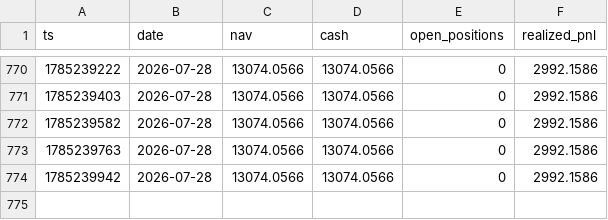
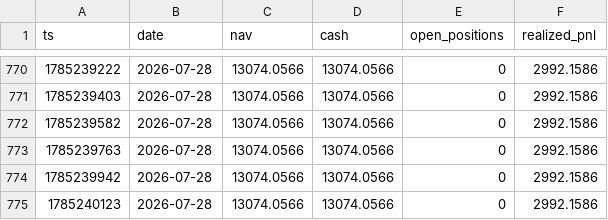
Before and after one commit to zhangliao888999-pixel/listing-paper-monitor, a CSV file: nav_botscalp.csv, drawn as a sheet; only a part is shown, gaps mark what is left out; the diff names each change by its address in the sheet, - before the commit and + after, or states it on an @@ line.

Commit message:
botscalp local cycle 2026-07-28T12:02Z

```diff
--- a/nav_botscalp.csv
+++ b/nav_botscalp.csv
+row 775: 1785240123 | 2026-07-28 | 13074.0566 | 13074.0566 | 0 | 2992.1586
```
Also changed, not shown: 2 other files.
